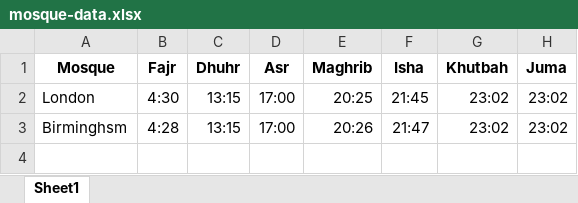
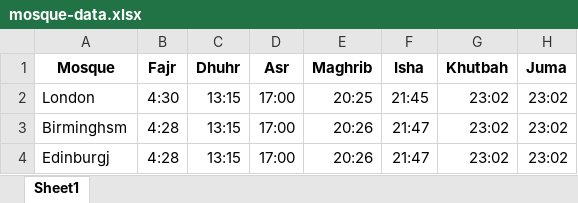
Before and after one commit to SyedZaheen/SyedZaheen.github.io, an Excel workbook: mosque-data/mosque-data.xlsx, sheet Sheet1, drawn as a sheet; values as stored, in another font and other column widths than the file's, no borders; the diff names each change by its address in the sheet, - before the commit and + after, or states it on an @@ line.

Commit message:
new mosqye dayta

```diff
--- a/mosque-data/mosque-data.xlsx (sheet Sheet1)
+++ b/mosque-data/mosque-data.xlsx (sheet Sheet1)
+row 4: Edinburgj | 4:28 | 13:15 | 17:00 | 20:26 | 21:47 | 23:02 | 23:02
```
